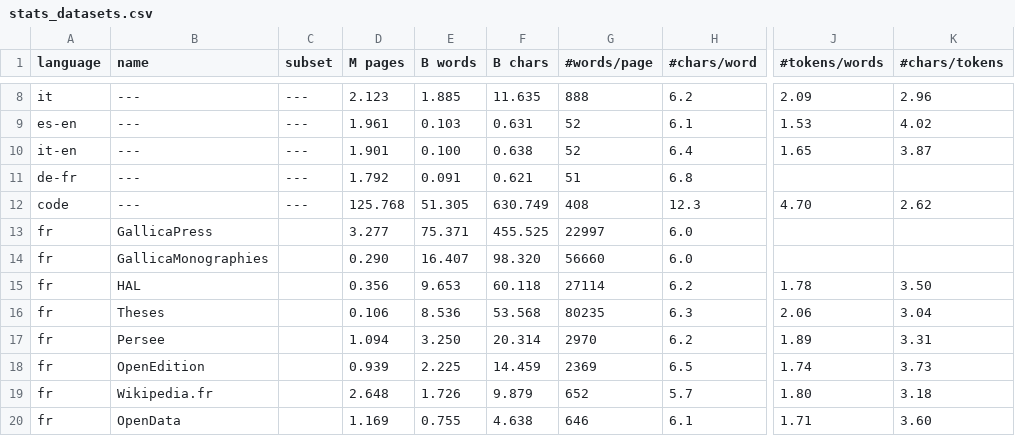
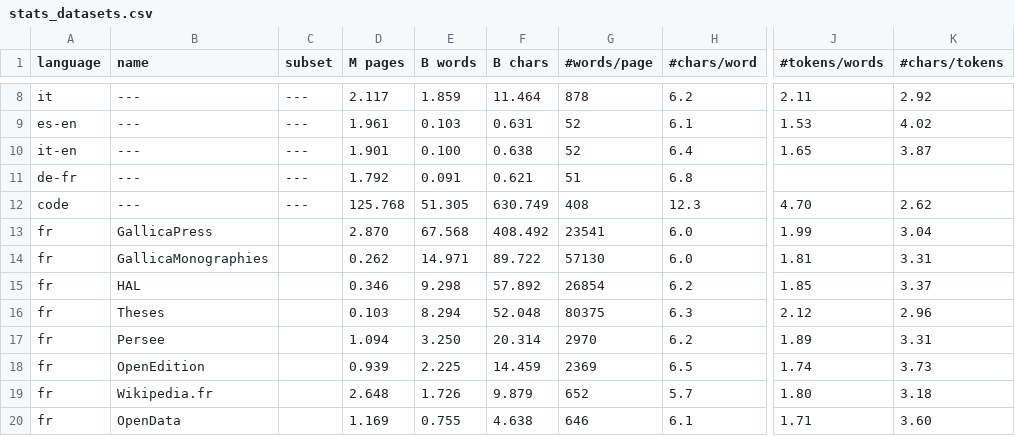
Before and after one commit to OpenLLM-France/Lucie-Training, a CSV file: assets/stats_datasets.csv, drawn as a sheet; only a part is shown, gaps mark what is left out; the diff covers the shown part only; the diff names each change by its address in the sheet, - before the commit and + after, or states it on an @@ line.

```diff
--- a/assets/stats_datasets.csv
+++ b/assets/stats_datasets.csv
-D8 (M pages): 2.123
+D8 (M pages): 2.117
-E8 (B words): 1.885
+E8 (B words): 1.859
-F8 (B chars): 11.635
+F8 (B chars): 11.464
-G8 (#words/page): 888
+G8 (#words/page): 878
-J8 (#tokens/words): 2.09
+J8 (#tokens/words): 2.11
-K8 (#chars/tokens): 2.96
+K8 (#chars/tokens): 2.92
-D13 (M pages): 3.277
+D13 (M pages): 2.870
-E13 (B words): 75.371
+E13 (B words): 67.568
-F13 (B chars): 455.525
+F13 (B chars): 408.492
-G13 (#words/page): 22997
+G13 (#words/page): 23541
-J13 (#tokens/words): (empty)
+J13 (#tokens/words): 1.99
-K13 (#chars/tokens): (empty)
+K13 (#chars/tokens): 3.04
-D14 (M pages): 0.290
+D14 (M pages): 0.262
-E14 (B words): 16.407
+E14 (B words): 14.971
-F14 (B chars): 98.320
+F14 (B chars): 89.722
-G14 (#words/page): 56660
+G14 (#words/page): 57130
-J14 (#tokens/words): (empty)
+J14 (#tokens/words): 1.81
-K14 (#chars/tokens): (empty)
+K14 (#chars/tokens): 3.31
-D15 (M pages): 0.356
+D15 (M pages): 0.346
-E15 (B words): 9.653
+E15 (B words): 9.298
-F15 (B chars): 60.118
+F15 (B chars): 57.892
-G15 (#words/page): 27114
+G15 (#words/page): 26854
-J15 (#tokens/words): 1.78
+J15 (#tokens/words): 1.85
-K15 (#chars/tokens): 3.50
+K15 (#chars/tokens): 3.37
-D16 (M pages): 0.106
+D16 (M pages): 0.103
-E16 (B words): 8.536
+E16 (B words): 8.294
-F16 (B chars): 53.568
+F16 (B chars): 52.048
-G16 (#words/page): 80235
+G16 (#words/page): 80375
-J16 (#tokens/words): 2.06
+J16 (#tokens/words): 2.12
-K16 (#chars/tokens): 3.04
+K16 (#chars/tokens): 2.96
```
Also changed, not shown: 58 edited cells elsewhere in this file, assets/stats_datasets_detailed.csv.
